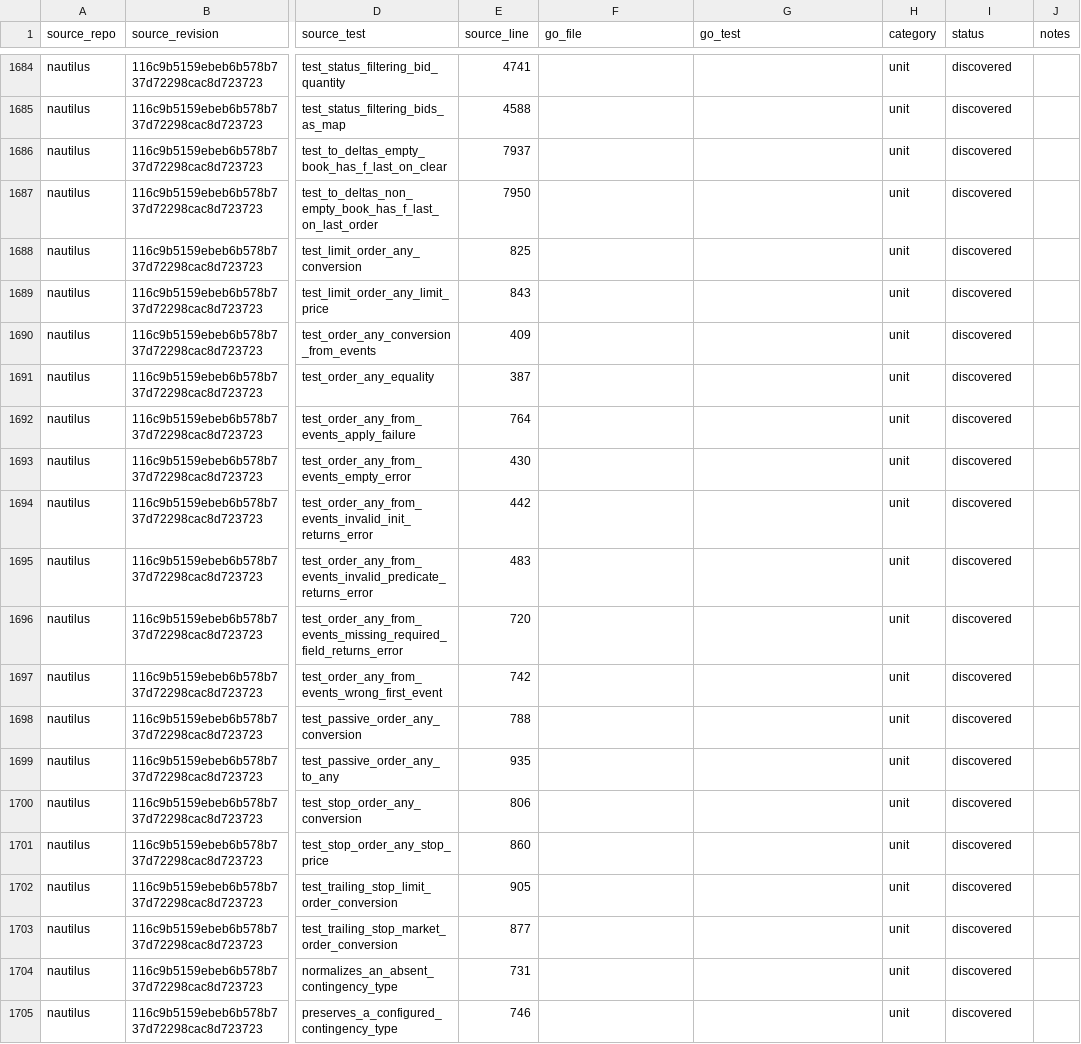
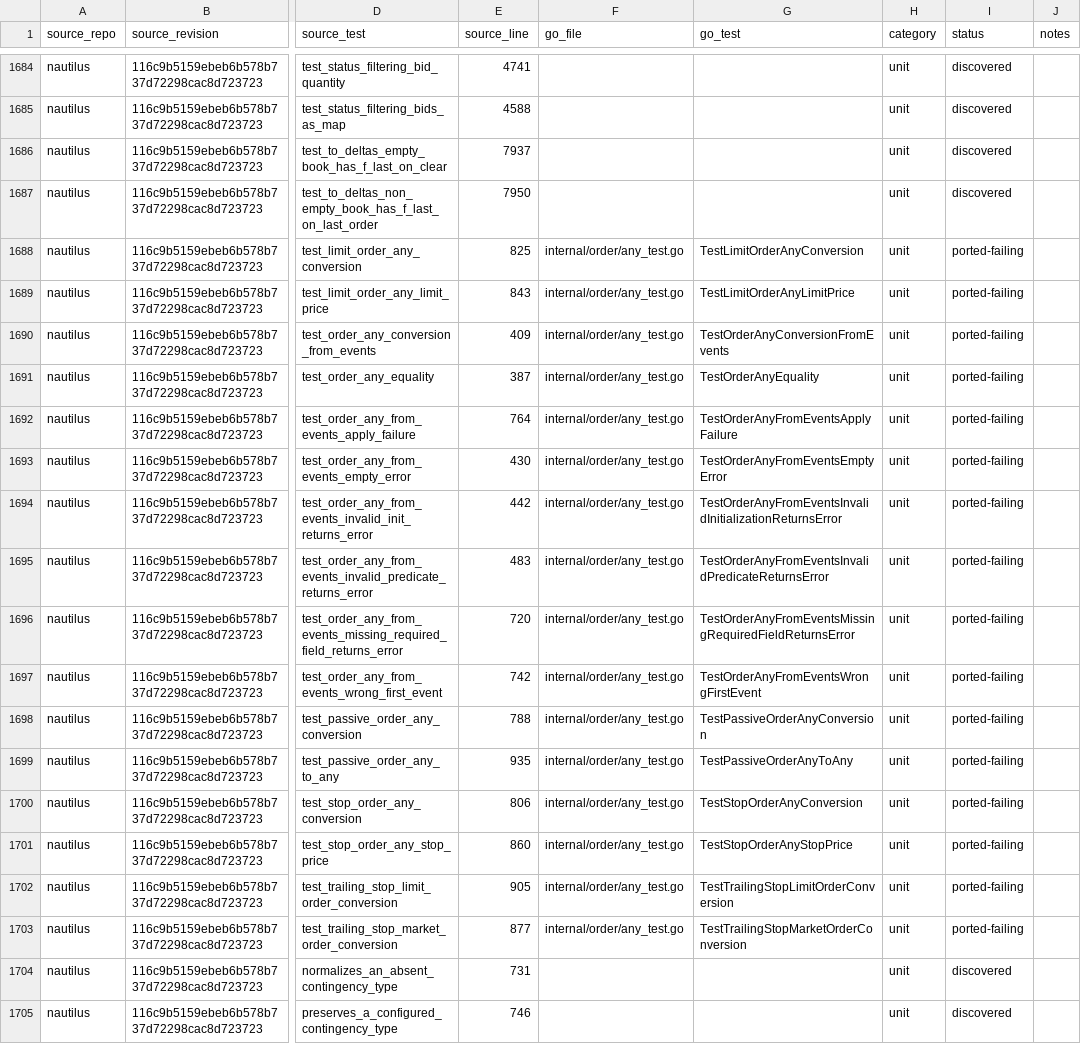
Before and after one commit to pbrazdil/platformgo, a CSV file: ports/test-port-map.csv, drawn as a sheet; only a part is shown, gaps mark what is left out; the diff names each change by its address in the sheet, - before the commit and + after, or states it on an @@ line.

Commit message:
test(order): port order union specifications

```diff
--- a/ports/test-port-map.csv
+++ b/ports/test-port-map.csv
-F1688:F1703 (go_file): (empty)
+F1688:F1703 (go_file): internal/order/any_test.go
-G1688 (go_test): (empty)
+G1688 (go_test): TestLimitOrderAnyConversion
-I1688:I1703 (status): discovered
+I1688:I1703 (status): ported-failing
-G1689 (go_test): (empty)
+G1689 (go_test): TestLimitOrderAnyLimitPrice
-G1690 (go_test): (empty)
+G1690 (go_test): TestOrderAnyConversionFromEvents
-G1691 (go_test): (empty)
+G1691 (go_test): TestOrderAnyEquality
-G1692 (go_test): (empty)
+G1692 (go_test): TestOrderAnyFromEventsApplyFailure
-G1693 (go_test): (empty)
+G1693 (go_test): TestOrderAnyFromEventsEmptyError
-G1694 (go_test): (empty)
+G1694 (go_test): TestOrderAnyFromEventsInvalidInitializationReturnsError
-G1695 (go_test): (empty)
+G1695 (go_test): TestOrderAnyFromEventsInvalidPredicateReturnsError
-G1696 (go_test): (empty)
+G1696 (go_test): TestOrderAnyFromEventsMissingRequiredFieldReturnsError
-G1697 (go_test): (empty)
+G1697 (go_test): TestOrderAnyFromEventsWrongFirstEvent
-G1698 (go_test): (empty)
+G1698 (go_test): TestPassiveOrderAnyConversion
-G1699 (go_test): (empty)
+G1699 (go_test): TestPassiveOrderAnyToAny
-G1700 (go_test): (empty)
+G1700 (go_test): TestStopOrderAnyConversion
-G1701 (go_test): (empty)
+G1701 (go_test): TestStopOrderAnyStopPrice
-G1702 (go_test): (empty)
+G1702 (go_test): TestTrailingStopLimitOrderConversion
-G1703 (go_test): (empty)
+G1703 (go_test): TestTrailingStopMarketOrderConversion
```
Also changed, not shown: 1 other file.
